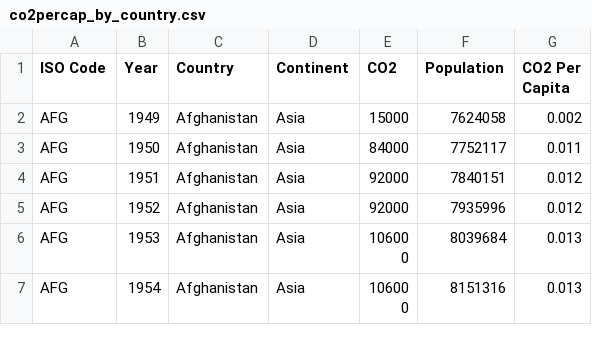
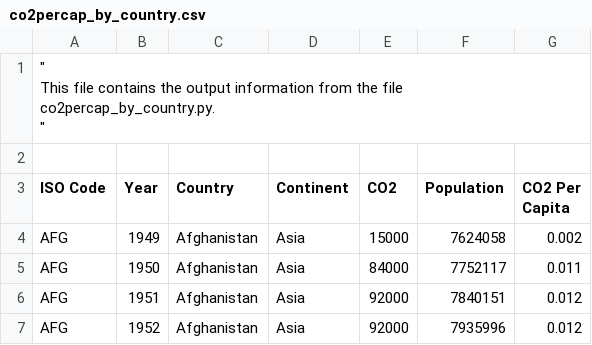
Before and after one commit to derekjames19/portfolio_projects, a CSV file: co2percap_by_country.csv, drawn as a sheet; only a part is shown; the shorter side is filled out with more unchanged rows; ↵ is a line break in a cell; the diff names each change by its address in the sheet, - before the commit and + after, or states it on an @@ line.

Commit message:
Update co2percap_by_country.csv

```diff
--- a/co2percap_by_country.csv
+++ b/co2percap_by_country.csv
+row 1: " ↵ This file contains the output information from the file ↵ co2percap_by_country.py. ↵ "
+row 2: (empty)
```
